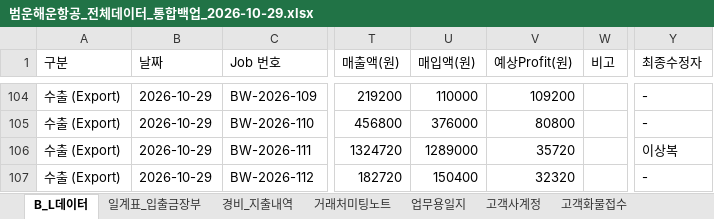
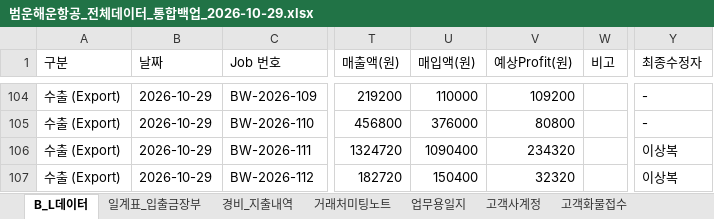
Before and after one commit to bumwoon/logics-app, an Excel workbook: 범운해운항공_전체데이터_통합백업_2026-10-29.xlsx, sheet B_L데이터, drawn as a sheet; only a part is shown, gaps mark what is left out; values as stored, in another font and other column widths than the file's, no borders; the diff names each change by its address in the sheet, - before the commit and + after, or states it on an @@ line.

Commit message:
Add files via upload

```diff
--- a/범운해운항공_전체데이터_통합백업_2026-10-29.xlsx (sheet B_L데이터)
+++ b/범운해운항공_전체데이터_통합백업_2026-10-29.xlsx (sheet B_L데이터)
-U106 (매입액(원)): 1289000
+U106 (매입액(원)): 1090400
-V106 (예상Profit(원)): 35720
+V106 (예상Profit(원)): 234320
-Y107 (최종수정자): -
+Y107 (최종수정자): 이상복
```
